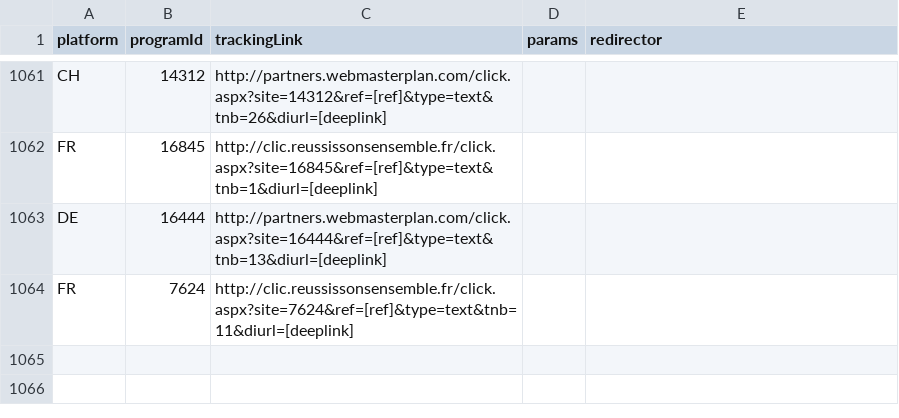
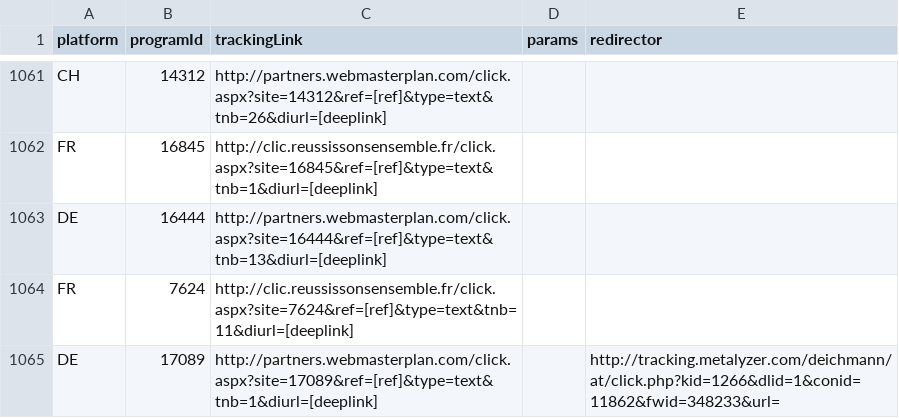
Before and after one commit to affilinet/browser-webextension-publisher, a CSV file: resources/deeplinks.csv, drawn as a sheet; only a part is shown, gaps mark what is left out; the diff names each change by its address in the sheet, - before the commit and + after, or states it on an @@ line.

Commit message:
update deeplinks CSV
RN-Ticket 180425-000077

```diff
--- a/resources/deeplinks.csv
+++ b/resources/deeplinks.csv
+row 1065: DE | 17089 | http://partners.webmasterplan.com/click.aspx?site=17089&ref=[ref]&type=text&tnb=1&diurl=[deeplink] |  | http://tracking.metalyzer.com/deichmann/at/click.php?kid=1266&dlid=1&conid=11862&fwid=348233&url=
```
